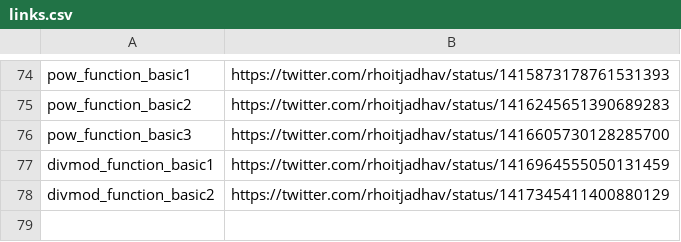
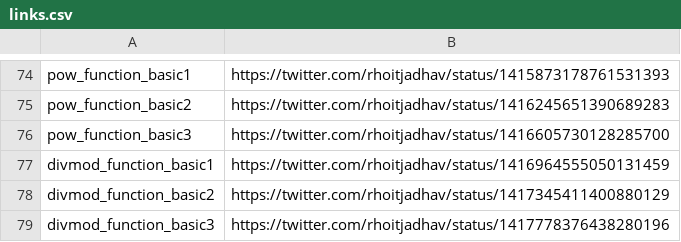
Before and after one commit to rhoitjadhav/python-twitter-posts, a CSV file: links.csv, drawn as a sheet; only a part is shown, gaps mark what is left out; the diff names each change by its address in the sheet, - before the commit and + after, or states it on an @@ line.

Commit message:
Divmod Function Basic 3 twitter link

```diff
--- a/links.csv
+++ b/links.csv
+row 79: divmod_function_basic3 | https://twitter.com/rhoitjadhav/status/1417778376438280196
```
